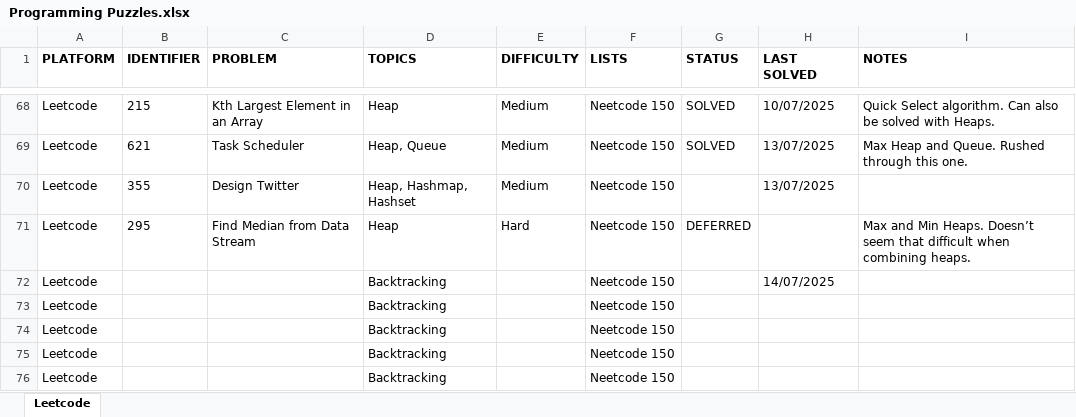
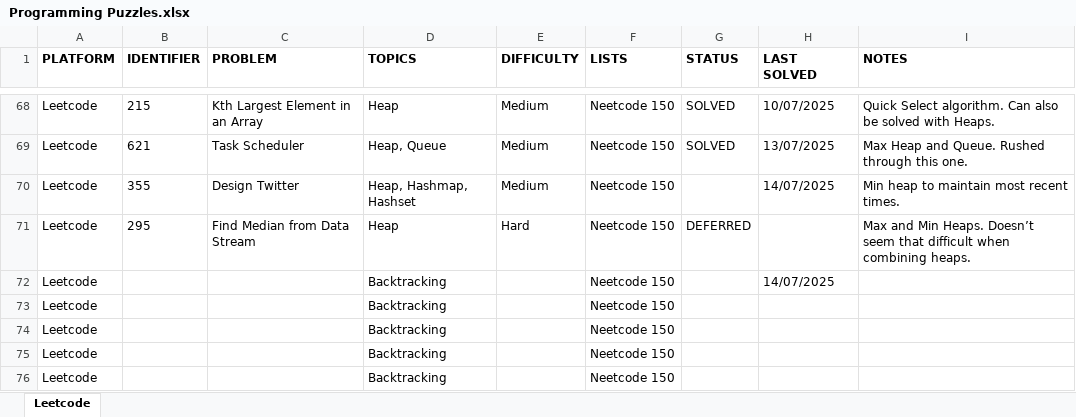
Before and after one commit to rtharris619/ProjectDSA, an Excel workbook: docs/Programming Puzzles.xlsx, sheet Leetcode, drawn as a sheet; only a part is shown, gaps mark what is left out; values as stored, in another font and other column widths than the file's, no borders; the diff names each change by its address in the sheet, - before the commit and + after, or states it on an @@ line.

Commit message:
Heaps

```diff
--- a/docs/Programming Puzzles.xlsx (sheet Leetcode)
+++ b/docs/Programming Puzzles.xlsx (sheet Leetcode)
-H70 (LAST SOLVED): 13/07/2025
+H70 (LAST SOLVED): 14/07/2025
-I70 (NOTES): (empty)
+I70 (NOTES): Min heap to maintain most recent times.
```
Also changed, not shown: 2 other files.
